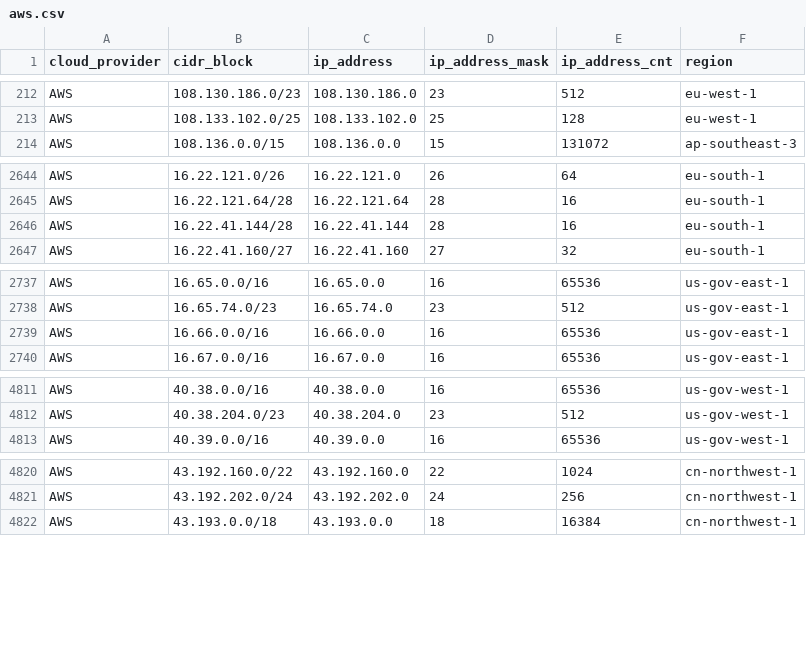
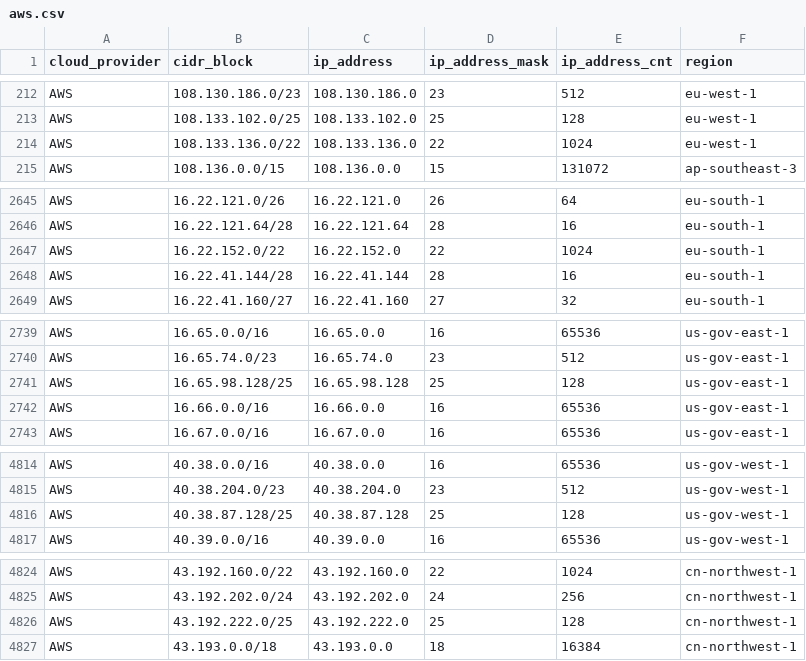
Before and after one commit to danilabs/public-cloud-provider-ip-ranges, a CSV file: data/providers/aws.csv, drawn as a sheet; only a part is shown, gaps mark what is left out; the diff covers the shown part only; the diff names each change by its address in the sheet, - before the commit and + after, or states it on an @@ line.

```diff
--- a/data/providers/aws.csv
+++ b/data/providers/aws.csv
+row 214: AWS | 108.133.136.0/22 | 108.133.136.0 | 22 | 1024 | eu-west-1
+row 2647: AWS | 16.22.152.0/22 | 16.22.152.0 | 22 | 1024 | eu-south-1
+row 2741: AWS | 16.65.98.128/25 | 16.65.98.128 | 25 | 128 | us-gov-east-1
+row 4816: AWS | 40.38.87.128/25 | 40.38.87.128 | 25 | 128 | us-gov-west-1
+row 4826: AWS | 43.192.222.0/25 | 43.192.222.0 | 25 | 128 | cn-northwest-1
```
Also changed, not shown: 2 added rows elsewhere in this file, 14 other files.
